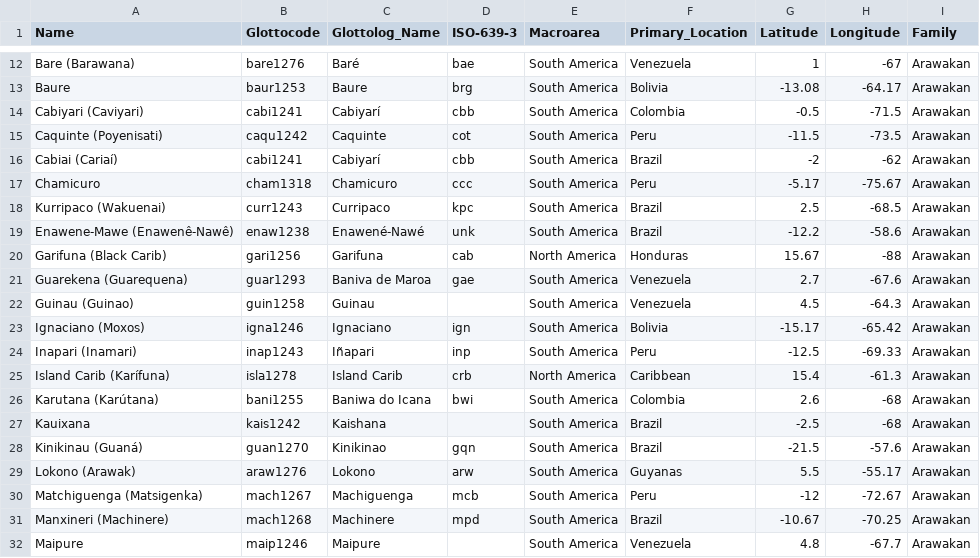
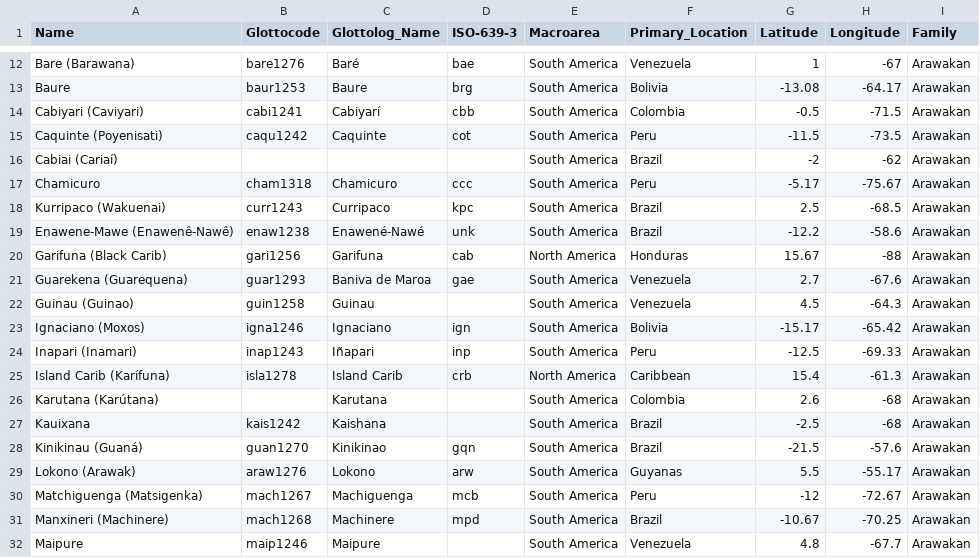
Before and after one commit to lexibank/walkerarawakan, a TSV file: etc/languages.tsv (was etc/Arawakan-languages.tsv), drawn as a sheet; only a part is shown, gaps mark what is left out.

Commit message:
First commit; orthographic profile missing, languages need review

```diff
--- a/etc/Arawakan-languages.tsv
+++ b/etc/languages.tsv
@@ -16,3 +16,3 @@ Cabiyari (Caviyari)	cabi1241	Cabiyarí	cbb	South America	Colombia	-0.5	-71.5	Ara
 Caquinte (Poyenisati)	caqu1242	Caquinte	cot	South America	Peru	-11.5	-73.5	Arawakan
-Cabiai (Cariaí)	cabi1241	Cabiyarí	cbb	South America	Brazil	-2	-62	Arawakan
+Cabiai (Cariaí)				South America	Brazil	-2	-62	Arawakan
 Chamicuro	cham1318	Chamicuro	ccc	South America	Peru	-5.17	-75.67	Arawakan
@@ -26,3 +26,3 @@ Inapari (Inamari)	inap1243	Iñapari	inp	South America	Peru	-12.5	-69.33	Arawakan
 Island Carib (Karífuna)	isla1278	Island Carib	crb	North America	Caribbean	15.4	-61.3	Arawakan
-Karutana (Karútana)	bani1255	Baniwa do Icana	bwi	South America	Colombia	2.6	-68	Arawakan
+Karutana (Karútana)		Karutana		South America	Colombia	2.6	-68	Arawakan
 Kauixana	kais1242	Kaishana		South America	Brazil	-2.5	-68	Arawakan
```
Also changed, not shown: raw/Arawakan-lexemes.tsv, 11 other files.
